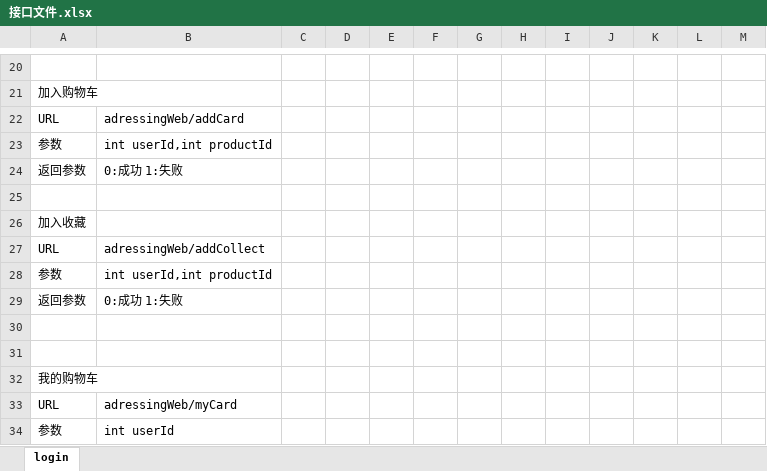
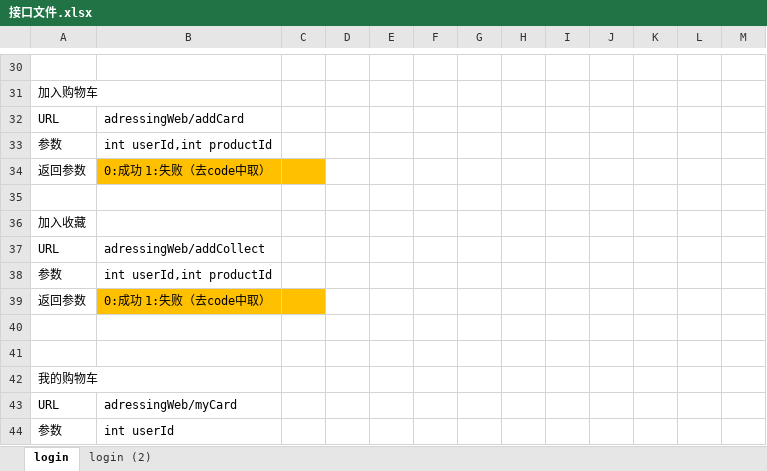
Before and after one commit to We-Are-Family-2018/adressWeb, an Excel workbook: 接口文件.xlsx, sheet login, drawn as a sheet; only a part is shown, gaps mark what is left out; values as stored, in another font and other column widths than the file's, no borders; addresses are those after the commit; the diff covers the shown part only; the diff names each change by its address in the sheet, - before the commit and + after, or states it on an @@ line.

```diff
--- a/接口文件.xlsx (sheet login)
+++ b/接口文件.xlsx (sheet login)
+sheet tab: login (2)
-B34: 0:成功 1:失败
+B34: 0:成功 1:失败（去code中取）
-B34:C34 fill: none
+B34:C34 fill: #FFC000
-B39: 0:成功 1:失败
+B39: 0:成功 1:失败（去code中取）
-B39:C39 fill: none
+B39:C39 fill: #FFC000
```
Also changed, not shown: 11 added rows, 1 removed row, 4 edited cells and cell formats elsewhere in this sheet.
